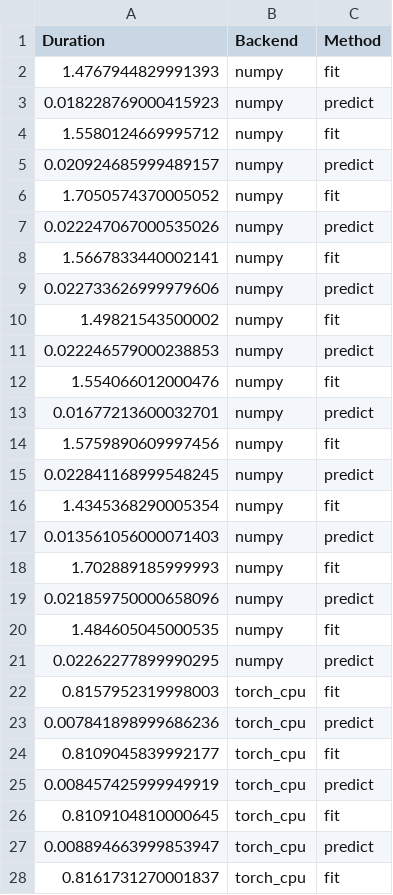
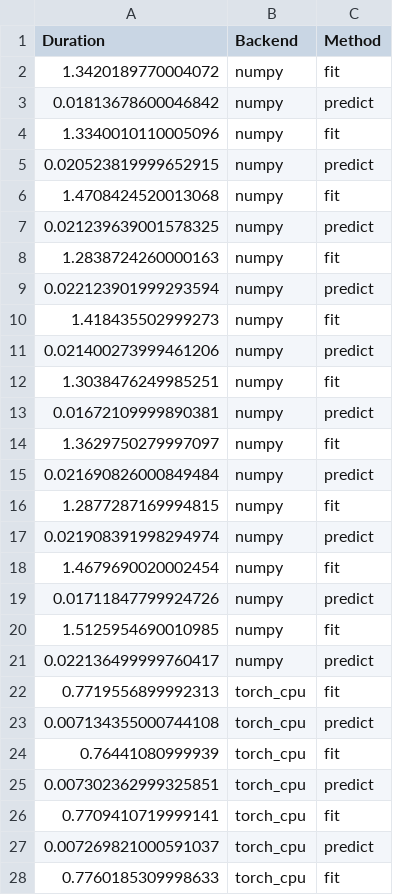
Before and after one commit to data-apis/scipy-2023-presentation, a CSV file: benchmarks/scikit_learn_timings.csv, drawn as a sheet; only a part is shown; the diff covers the shown part only.

Commit message:
Rerun the scikit-learn benchmarks on the latest versions of numpy, cupy, and torch

```diff
--- a/benchmarks/scikit_learn_timings.csv
+++ b/benchmarks/scikit_learn_timings.csv
@@ -1,28 +1,28 @@
 Duration,Backend,Method
-1.4767944829991393,numpy,fit
-0.018228769000415923,numpy,predict
-1.5580124669995712,numpy,fit
-0.020924685999489157,numpy,predict
-1.7050574370005052,numpy,fit
-0.022247067000535026,numpy,predict
-1.5667833440002141,numpy,fit
-0.022733626999979606,numpy,predict
-1.49821543500002,numpy,fit
-0.022246579000238853,numpy,predict
-1.554066012000476,numpy,fit
-0.01677213600032701,numpy,predict
-1.5759890609997456,numpy,fit
-0.022841168999548245,numpy,predict
-1.4345368290005354,numpy,fit
-0.013561056000071403,numpy,predict
-1.702889185999993,numpy,fit
-0.021859750000658096,numpy,predict
-1.484605045000535,numpy,fit
-0.02262277899990295,numpy,predict
-0.8157952319998003,torch_cpu,fit
-0.007841898999686236,torch_cpu,predict
-0.8109045839992177,torch_cpu,fit
-0.008457425999949919,torch_cpu,predict
-0.8109104810000645,torch_cpu,fit
-0.008894663999853947,torch_cpu,predict
-0.8161731270001837,torch_cpu,fit
+1.3420189770004072,numpy,fit
+0.01813678600046842,numpy,predict
+1.3340010110005096,numpy,fit
+0.020523819999652915,numpy,predict
+1.4708424520013068,numpy,fit
+0.021239639001578325,numpy,predict
+1.2838724260000163,numpy,fit
+0.022123901999293594,numpy,predict
+1.418435502999273,numpy,fit
+0.021400273999461206,numpy,predict
+1.3038476249985251,numpy,fit
+0.01672109999890381,numpy,predict
+1.3629750279997097,numpy,fit
+0.021690826000849484,numpy,predict
+1.2877287169994815,numpy,fit
+0.021908391998294974,numpy,predict
+1.4679690020002454,numpy,fit
+0.01711847799924726,numpy,predict
+1.5125954690010985,numpy,fit
+0.022136499999760417,numpy,predict
+0.7719556899992313,torch_cpu,fit
+0.007134355000744108,torch_cpu,predict
+0.76441080999939,torch_cpu,fit
+0.007302362999325851,torch_cpu,predict
+0.7709410719999141,torch_cpu,fit
+0.007269821000591037,torch_cpu,predict
+0.7760185309998633,torch_cpu,fit
```
Also changed, not shown: 53 edited cells elsewhere in this file.
